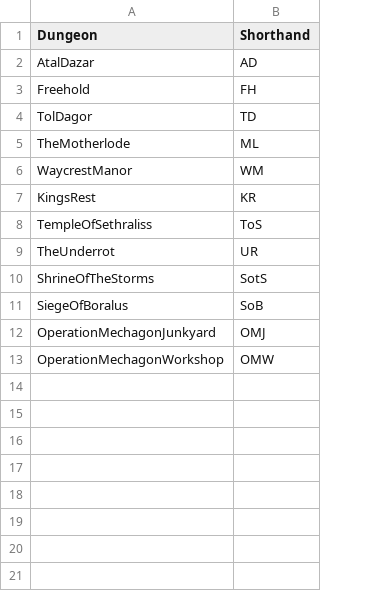
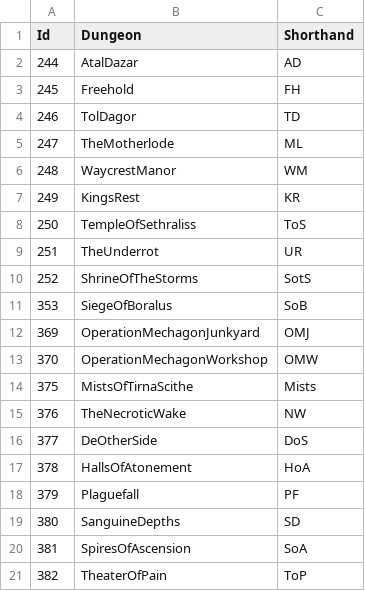
Before and after one commit to Jaak/dungeon_crawler, a CSV file: data/static/dungeon-info.csv, drawn as a sheet; the diff names each change by its address in the sheet, - before the commit and + after, or states it on an @@ line.

```diff
--- a/data/static/dungeon-info.csv
+++ b/data/static/dungeon-info.csv
+column A (Id), rows 2-13: 244 | 245 | 246 | 247 | 248 | 249 | 250 | 251 | 252 | 353 | 369 | 370
+row 14: 375 | MistsOfTirnaScithe | Mists
+row 15: 376 | TheNecroticWake | NW
+row 16: 377 | DeOtherSide | DoS
+row 17: 378 | HallsOfAtonement | HoA
+row 18: 379 | Plaguefall | PF
+row 19: 380 | SanguineDepths | SD
+row 20: 381 | SpiresOfAscension | SoA
+row 21: 382 | TheaterOfPain | ToP
```
Also changed, not shown: data/static/affix-info.csv, data/static/dungeon-time-limits.csv, 7 other files.
